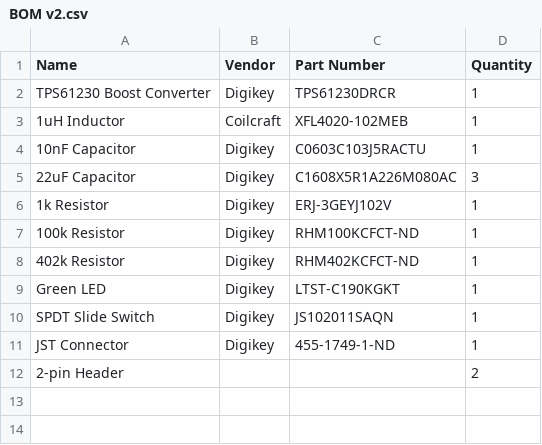
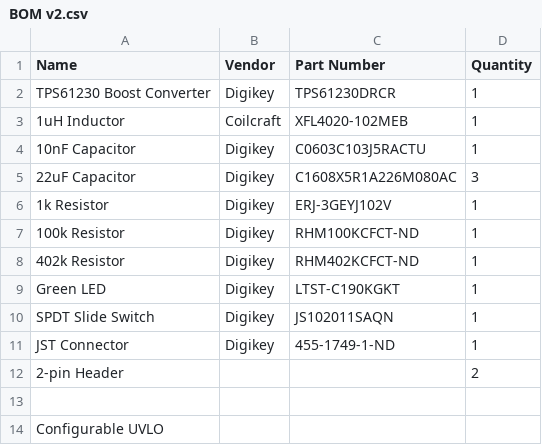
Before and after one commit to Jianan-Li/LiPo-Booster, a CSV file: BOM v2.csv, drawn as a sheet; the diff names each change by its address in the sheet, - before the commit and + after, or states it on an @@ line.

Commit message:
Update BOM v2.csv

```diff
--- a/BOM v2.csv
+++ b/BOM v2.csv
+row 13: (empty)
+row 14: Configurable UVLO
```
